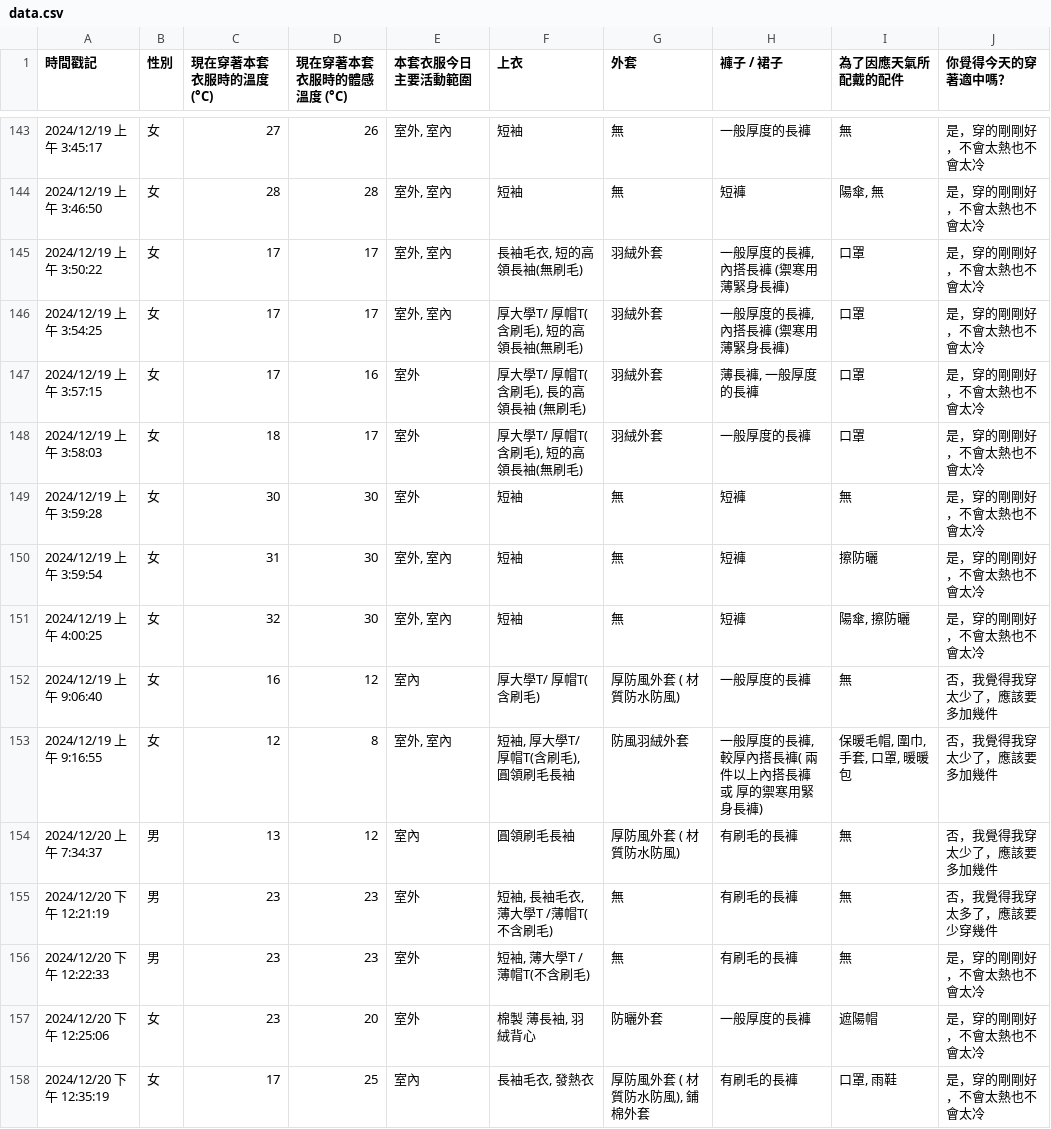
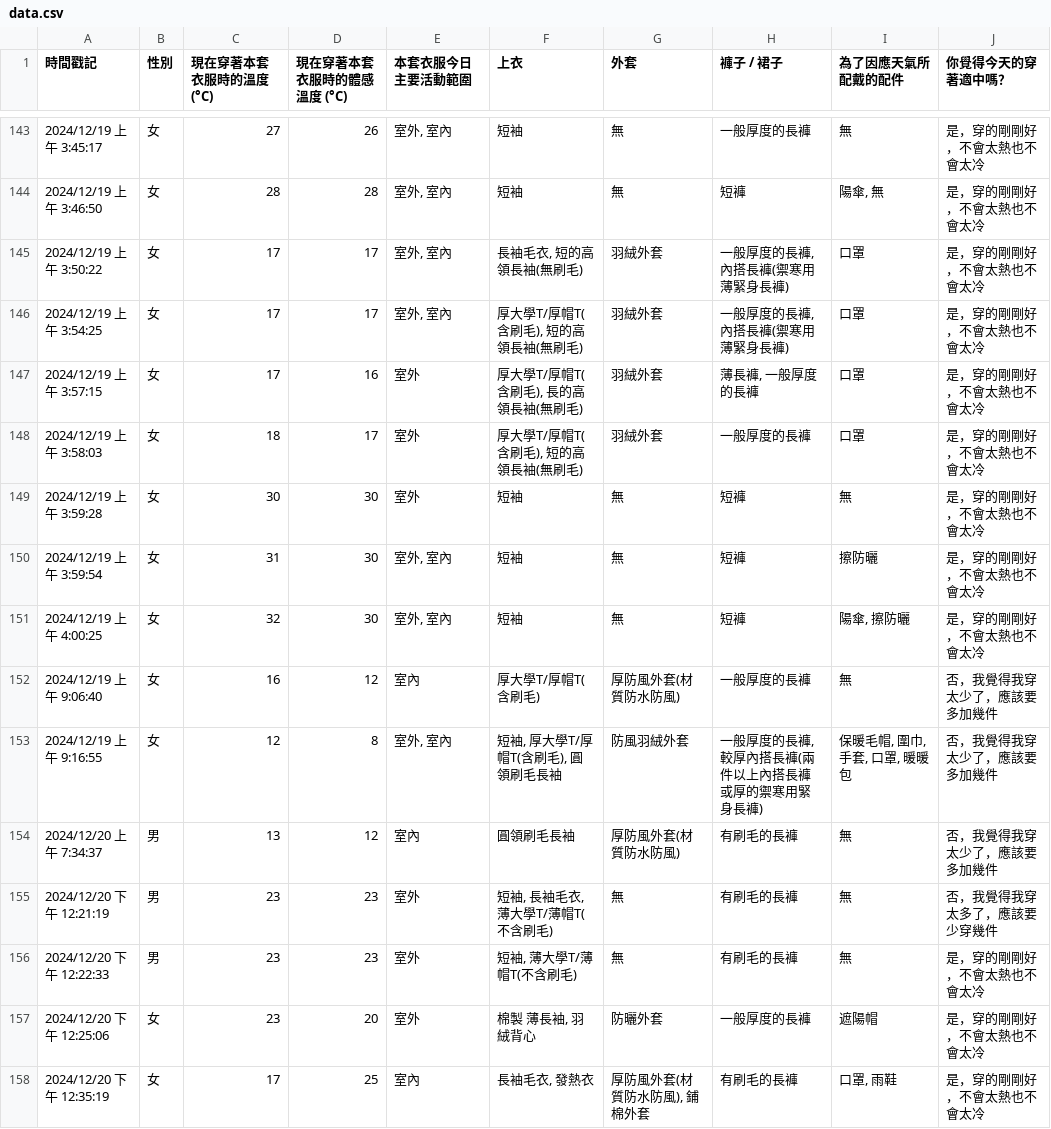
Before and after one commit to JustAHedgehog/Machine-Learning-Project, a CSV file: data.csv, drawn as a sheet; only a part is shown, gaps mark what is left out; the diff covers the shown part only; the diff names each change by its address in the sheet, - before the commit and + after, or states it on an @@ line.

```diff
--- a/data.csv
+++ b/data.csv
-H145:H146 (褲子 / 裙子): 一般厚度的長褲, 內搭長褲 (禦寒用薄緊身長褲)
+H145:H146 (褲子 / 裙子): 一般厚度的長褲, 內搭長褲(禦寒用薄緊身長褲)
-F146 (上衣): 厚大學T/ 厚帽T(含刷毛), 短的高領長袖(無刷毛)
+F146 (上衣): 厚大學T/厚帽T(含刷毛), 短的高領長袖(無刷毛)
-F147 (上衣): 厚大學T/ 厚帽T(含刷毛), 長的高領長袖 (無刷毛)
+F147 (上衣): 厚大學T/厚帽T(含刷毛), 長的高領長袖(無刷毛)
-F148 (上衣): 厚大學T/ 厚帽T(含刷毛), 短的高領長袖(無刷毛)
+F148 (上衣): 厚大學T/厚帽T(含刷毛), 短的高領長袖(無刷毛)
-F152 (上衣): 厚大學T/ 厚帽T(含刷毛)
+F152 (上衣): 厚大學T/厚帽T(含刷毛)
-G152 (外套): 厚防風外套 ( 材質防水防風)
+G152 (外套): 厚防風外套(材質防水防風)
-F153 (上衣): 短袖, 厚大學T/ 厚帽T(含刷毛), 圓領刷毛長袖
+F153 (上衣): 短袖, 厚大學T/厚帽T(含刷毛), 圓領刷毛長袖
-H153 (褲子 / 裙子): 一般厚度的長褲, 較厚內搭長褲( 兩件以上內搭長褲 或 厚的禦寒用緊身長褲)
+H153 (褲子 / 裙子): 一般厚度的長褲, 較厚內搭長褲(兩件以上內搭長褲或厚的禦寒用緊身長褲)
-G154 (外套): 厚防風外套 ( 材質防水防風)
+G154 (外套): 厚防風外套(材質防水防風)
-F155 (上衣): 短袖, 長袖毛衣, 薄大學T /薄帽T(不含刷毛)
+F155 (上衣): 短袖, 長袖毛衣, 薄大學T/薄帽T(不含刷毛)
-F156 (上衣): 短袖, 薄大學T /薄帽T(不含刷毛)
+F156 (上衣): 短袖, 薄大學T/薄帽T(不含刷毛)
-G158 (外套): 厚防風外套 ( 材質防水防風), 鋪棉外套
+G158 (外套): 厚防風外套(材質防水防風), 鋪棉外套
```
Also changed, not shown: 3 added rows and 100 edited cells elsewhere in this file, 2 other files.
